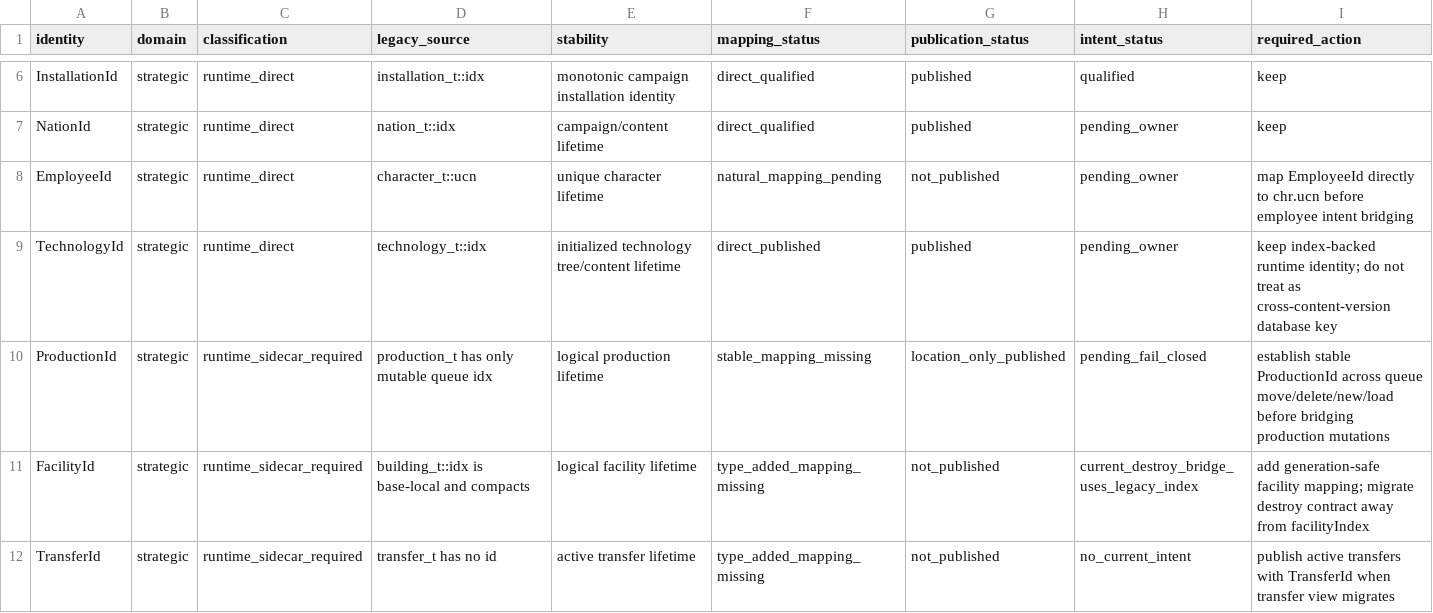
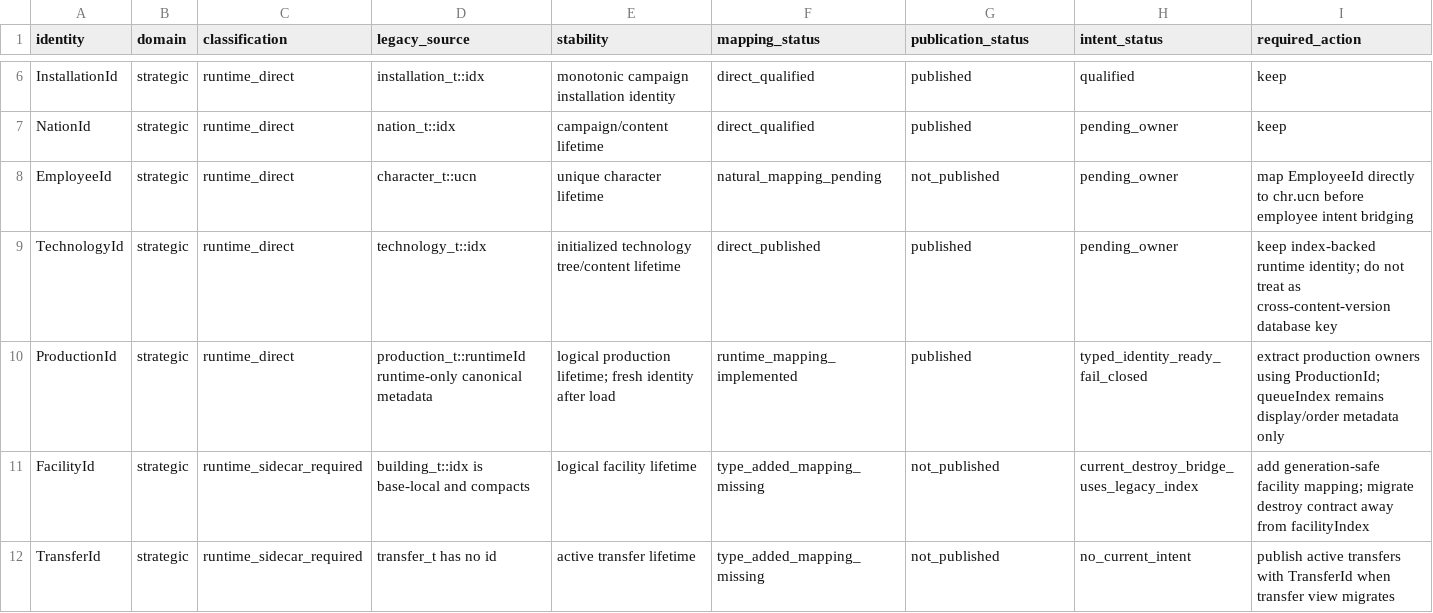
Before and after one commit to mstreurman/UFOAIREMASTER, a TSV file: tools/remaster/m1-canonical-identity-registry.tsv, drawn as a sheet; only a part is shown, gaps mark what is left out.

Commit message:
feat: add stable M1 production runtime identity

```diff
--- a/tools/remaster/m1-canonical-identity-registry.tsv
+++ b/tools/remaster/m1-canonical-identity-registry.tsv
@@ -9,3 +9,3 @@ EmployeeId	strategic	runtime_direct	character_t::ucn	unique character lifetime	n
 TechnologyId	strategic	runtime_direct	technology_t::idx	initialized technology tree/content lifetime	direct_published	published	pending_owner	keep index-backed runtime identity; do not treat as cross-content-version database key
-ProductionId	strategic	runtime_sidecar_required	production_t has only mutable queue idx	logical production lifetime	stable_mapping_missing	location_only_published	pending_fail_closed	establish stable ProductionId across queue move/delete/new/load before bridging production mutations
+ProductionId	strategic	runtime_direct	production_t::runtimeId runtime-only canonical metadata	logical production lifetime; fresh identity after load	runtime_mapping_implemented	published	typed_identity_ready_fail_closed	extract production owners using ProductionId; queueIndex remains display/order metadata only
 FacilityId	strategic	runtime_sidecar_required	building_t::idx is base-local and compacts	logical facility lifetime	type_added_mapping_missing	not_published	current_destroy_bridge_uses_legacy_index	add generation-safe facility mapping; migrate destroy contract away from facilityIndex
```
Also changed, not shown: 16 other files.
